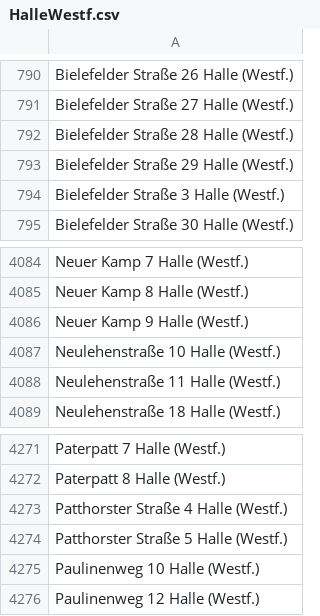
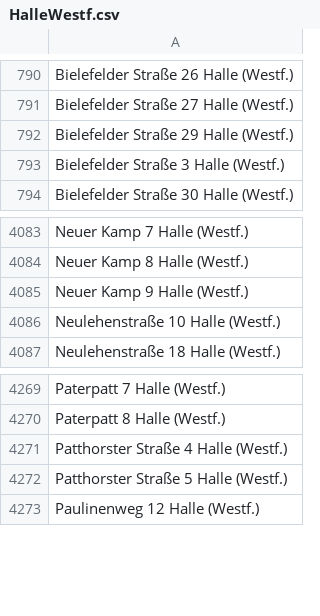
Before and after one commit to flohoff/kreisgt-addressentwicklung, a CSV file: HalleWestf.csv, drawn as a sheet; only a part is shown, gaps mark what is left out.

```diff
--- a/HalleWestf.csv
+++ b/HalleWestf.csv
@@ -791,3 +791,2 @@ Bielefelder Straße 26 Halle (Westf.)
 Bielefelder Straße 27 Halle (Westf.)
-Bielefelder Straße 28 Halle (Westf.)
 Bielefelder Straße 29 Halle (Westf.)
@@ -4087,3 +4086,2 @@ Neuer Kamp 9 Halle (Westf.)
 Neulehenstraße 10 Halle (Westf.)
-Neulehenstraße 11 Halle (Westf.)
 Neulehenstraße 18 Halle (Westf.)
@@ -4274,3 +4272,2 @@ Patthorster Straße 4 Halle (Westf.)
 Patthorster Straße 5 Halle (Westf.)
-Paulinenweg 10 Halle (Westf.)
 Paulinenweg 12 Halle (Westf.)
```
Also changed, not shown: Guetersloh.csv, Harsewinkel.csv, 4 other files.
